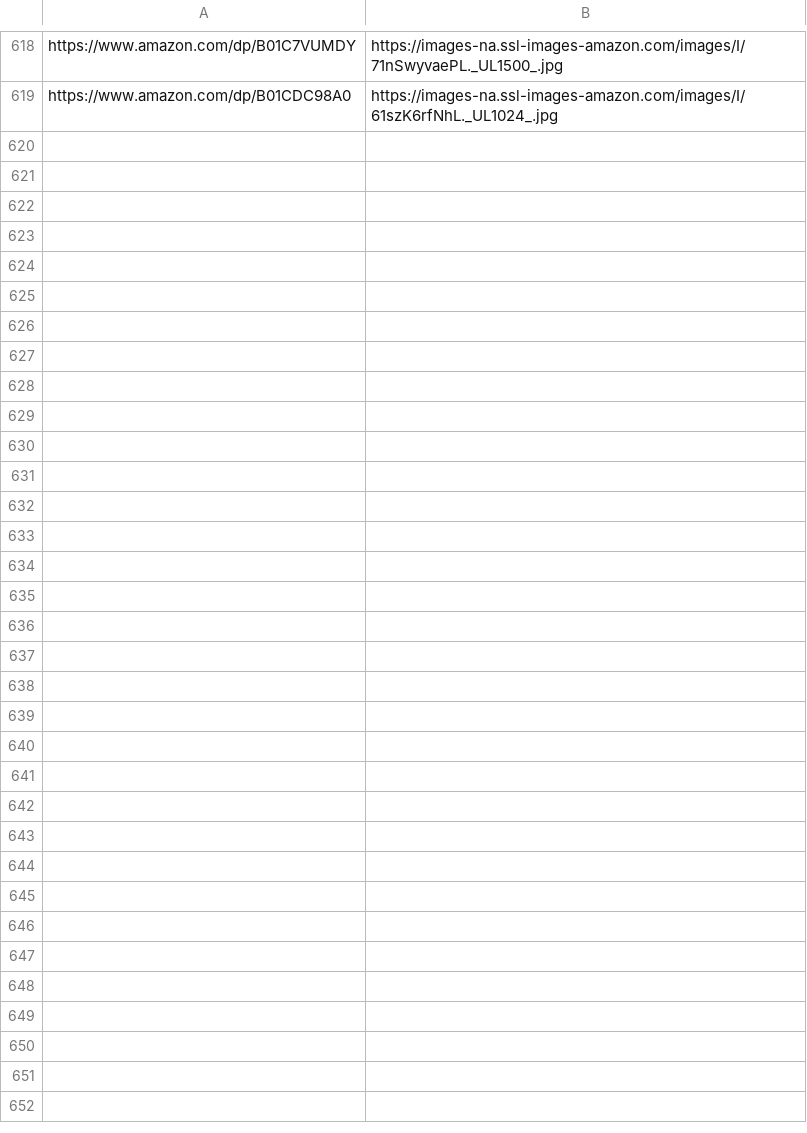
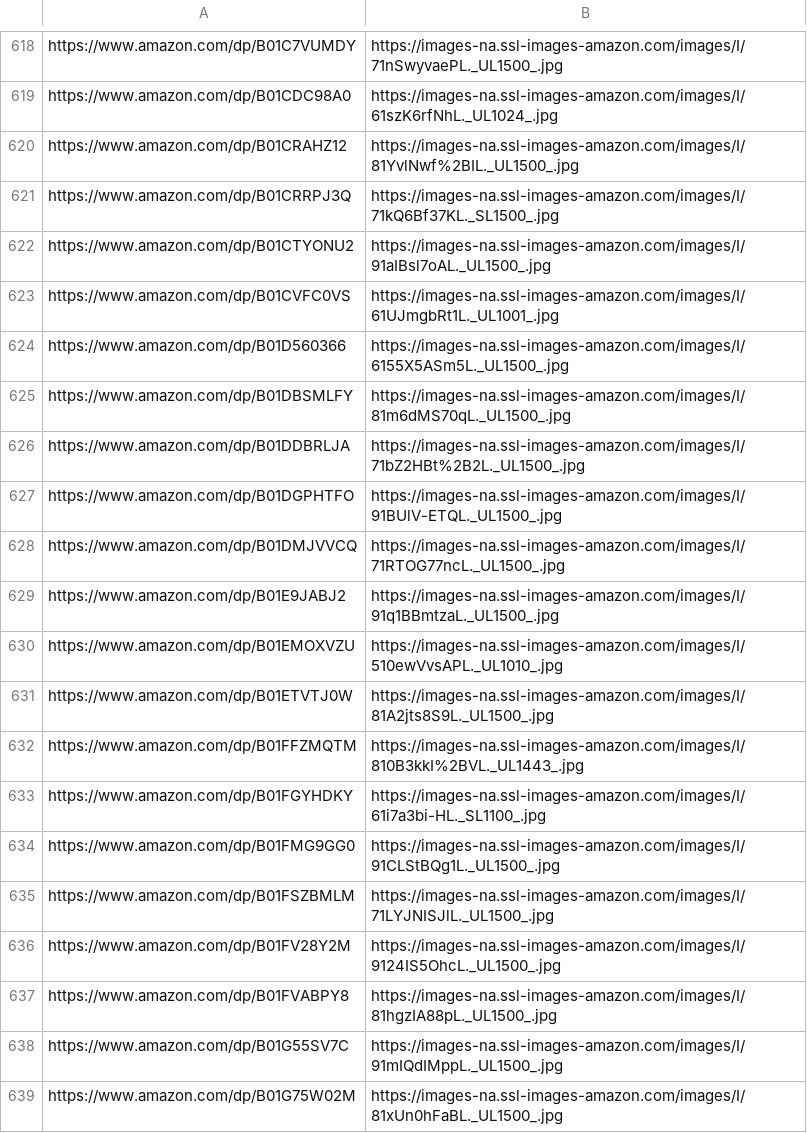
Before and after one commit to lccxx/spider-demo, a CSV file: kju.csv, drawn as a sheet; only a part is shown, gaps mark what is left out; the diff covers the shown part only.

Commit message:
Update result csv file

```diff
--- a/kju.csv
+++ b/kju.csv
@@ -619 +619,21 @@ https://www.amazon.com/dp/B01C7VUMDY,https://images-na.ssl-images-amazon.com/ima
 https://www.amazon.com/dp/B01CDC98A0,https://images-na.ssl-images-amazon.com/images/I/61szK6rfNhL._UL1024_.jpg
+https://www.amazon.com/dp/B01CRAHZ12,https://images-na.ssl-images-amazon.com/images/I/81YvlNwf%2BIL._UL1500_.jpg
+https://www.amazon.com/dp/B01CRRPJ3Q,https://images-na.ssl-images-amazon.com/images/I/71kQ6Bf37KL._SL1500_.jpg
+https://www.amazon.com/dp/B01CTYONU2,https://images-na.ssl-images-amazon.com/images/I/91aIBsl7oAL._UL1500_.jpg
+https://www.amazon.com/dp/B01CVFC0VS,https://images-na.ssl-images-amazon.com/images/I/61UJmgbRt1L._UL1001_.jpg
+https://www.amazon.com/dp/B01D560366,https://images-na.ssl-images-amazon.com/images/I/6155X5ASm5L._UL1500_.jpg
+https://www.amazon.com/dp/B01DBSMLFY,https://images-na.ssl-images-amazon.com/images/I/81m6dMS70qL._UL1500_.jpg
+https://www.amazon.com/dp/B01DDBRLJA,https://images-na.ssl-images-amazon.com/images/I/71bZ2HBt%2B2L._UL1500_.jpg
+https://www.amazon.com/dp/B01DGPHTFO,https://images-na.ssl-images-amazon.com/images/I/91BUlV-ETQL._UL1500_.jpg
+https://www.amazon.com/dp/B01DMJVVCQ,https://images-na.ssl-images-amazon.com/images/I/71RTOG77ncL._UL1500_.jpg
+https://www.amazon.com/dp/B01E9JABJ2,https://images-na.ssl-images-amazon.com/images/I/91q1BBmtzaL._UL1500_.jpg
+https://www.amazon.com/dp/B01EMOXVZU,https://images-na.ssl-images-amazon.com/images/I/510ewVvsAPL._UL1010_.jpg
+https://www.amazon.com/dp/B01ETVTJ0W,https://images-na.ssl-images-amazon.com/images/I/81A2jts8S9L._UL1500_.jpg
+https://www.amazon.com/dp/B01FFZMQTM,https://images-na.ssl-images-amazon.com/images/I/810B3kkI%2BVL._UL1443_.jpg
+https://www.amazon.com/dp/B01FGYHDKY,https://images-na.ssl-images-amazon.com/images/I/61i7a3bi-HL._SL1100_.jpg
+https://www.amazon.com/dp/B01FMG9GG0,https://images-na.ssl-images-amazon.com/images/I/91CLStBQg1L._UL1500_.jpg
+https://www.amazon.com/dp/B01FSZBMLM,https://images-na.ssl-images-amazon.com/images/I/71LYJNISJlL._UL1500_.jpg
+https://www.amazon.com/dp/B01FV28Y2M,https://images-na.ssl-images-amazon.com/images/I/9124IS5OhcL._UL1500_.jpg
+https://www.amazon.com/dp/B01FVABPY8,https://images-na.ssl-images-amazon.com/images/I/81hgzIA88pL._UL1500_.jpg
+https://www.amazon.com/dp/B01G55SV7C,https://images-na.ssl-images-amazon.com/images/I/91mIQdIMppL._UL1500_.jpg
+https://www.amazon.com/dp/B01G75W02M,https://images-na.ssl-images-amazon.com/images/I/81xUn0hFaBL._UL1500_.jpg
```
Also changed, not shown: 13 added rows elsewhere in this file.
